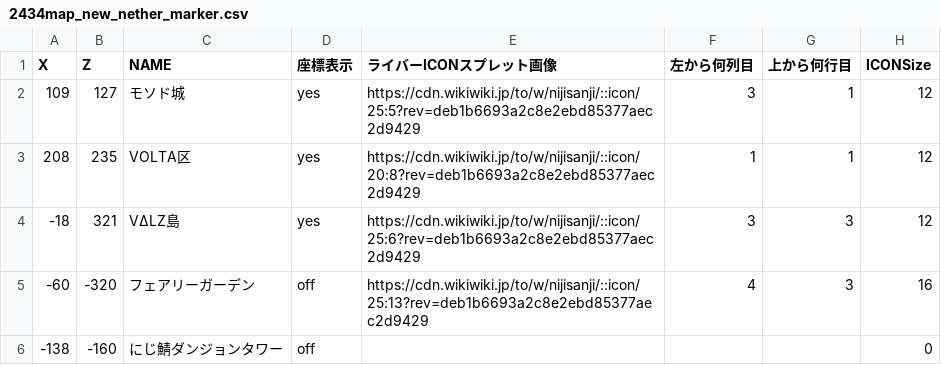
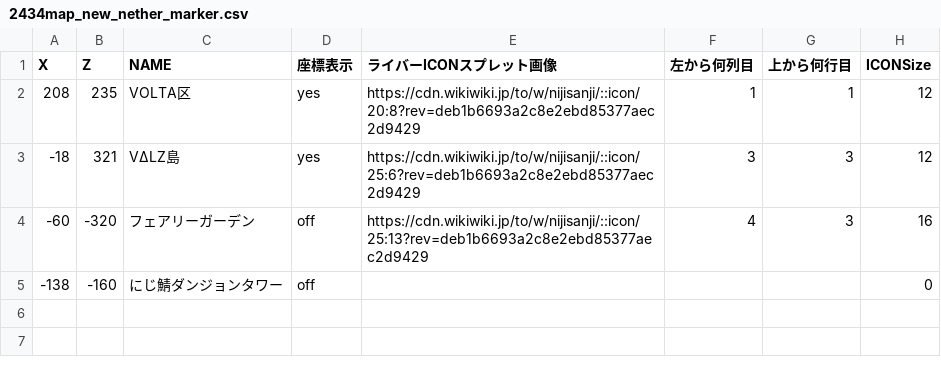
Before and after one commit to SCesselSC/2434map3, a CSV file: 2434map_new_nether_marker.csv, drawn as a sheet.

```diff
--- a/2434map_new_nether_marker.csv
+++ b/2434map_new_nether_marker.csv
@@ -1,3 +1,2 @@
 X,Z,NAME,座標表示,ライバーICONスプレット画像,左から何列目,上から何行目,ICONSize
-109,127,モソド城,yes,https://cdn.wikiwiki.jp/to/w/nijisanji/::icon/25:5?rev=deb1b6693a2c8e2ebd85377aec2d9429,3,1,12
 208,235,VOLTA区,yes,https://cdn.wikiwiki.jp/to/w/nijisanji/::icon/20:8?rev=deb1b6693a2c8e2ebd85377aec2d9429,1,1,12
```
Also changed, not shown: 2434map_new_all_marker.csv.
